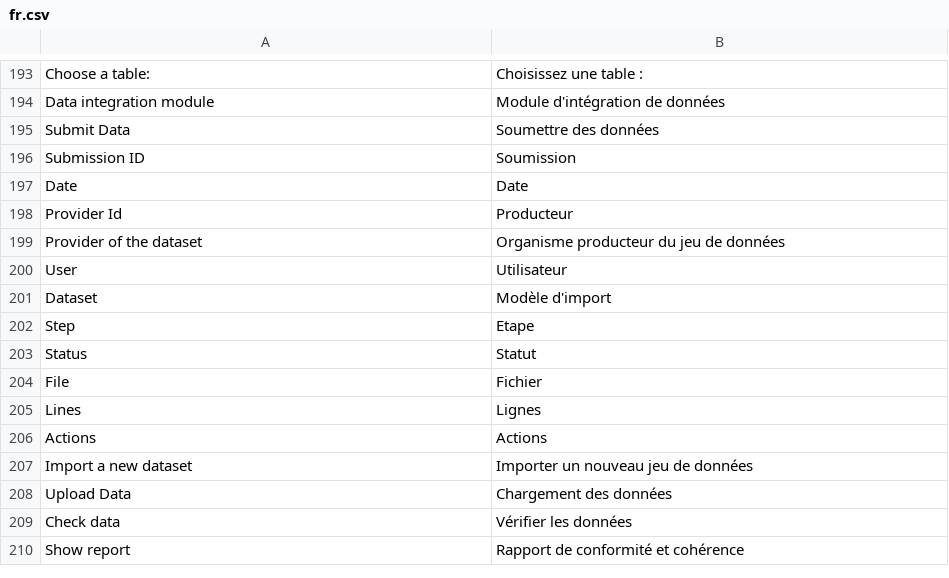
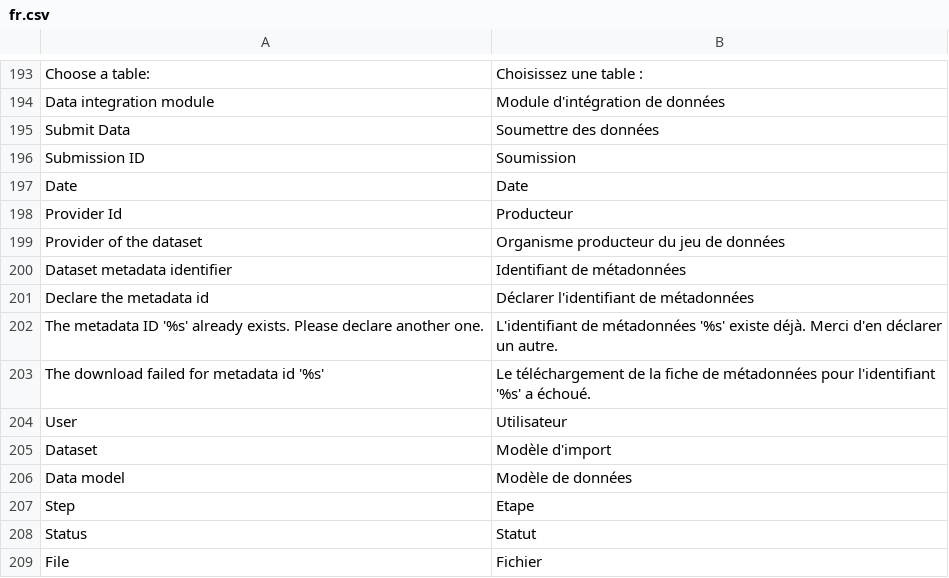
Before and after one commit to SINP-GINCO/ginco, a CSV file: website/htdocs/custom/server/ogamServer/app/lang/fr.csv, drawn as a sheet; only a part is shown, gaps mark what is left out; the shorter side is filled out with more unchanged rows.

Commit message:
#900: Add dataset metadata service

```diff
--- a/website/htdocs/custom/server/ogamServer/app/lang/fr.csv
+++ b/website/htdocs/custom/server/ogamServer/app/lang/fr.csv
@@ -199,4 +199,9 @@ Provider Id;Producteur
 Provider of the dataset;Organisme producteur du jeu de données
+Dataset metadata identifier;Identifiant de métadonnées
+Declare the metadata id;Déclarer l'identifiant de métadonnées
+The metadata ID '%s' already exists. Please declare another one.; L'identifiant de métadonnées '%s' existe déjà. Merci d'en déclarer un autre.
+The download failed for metadata id '%s';Le téléchargement de la fiche de métadonnées pour l'identifiant '%s' a échoué.
 User;Utilisateur
 Dataset;Modèle d'import
+Data model;Modèle de données
 Step;Etape
```
Also changed, not shown: 12 other files.
